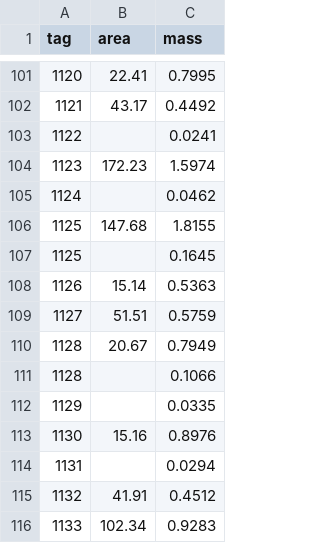
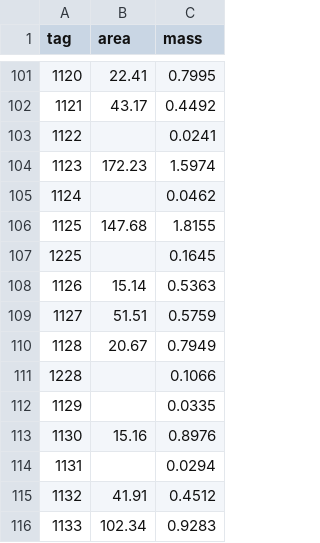
Before and after one commit to schwilklab/CSC-sky-island-forest, a CSV file: data/leaves/CN-leaves.csv, drawn as a sheet; only a part is shown, gaps mark what is left out.

Commit message:
Correct 2 rows of leaf data
Two PIPO tags entered incorrectly. Fixes #11.

```diff
--- a/data/leaves/CN-leaves.csv
+++ b/data/leaves/CN-leaves.csv
@@ -106,3 +106,3 @@ tag,area,mass
 1125,147.68,1.8155
-1125,,0.1645
+1225,,0.1645
 1126,15.14,0.5363
@@ -110,3 +110,3 @@ tag,area,mass
 1128,20.67,0.7949
-1128,,0.1066
+1228,,0.1066
 1129,,0.0335
```
